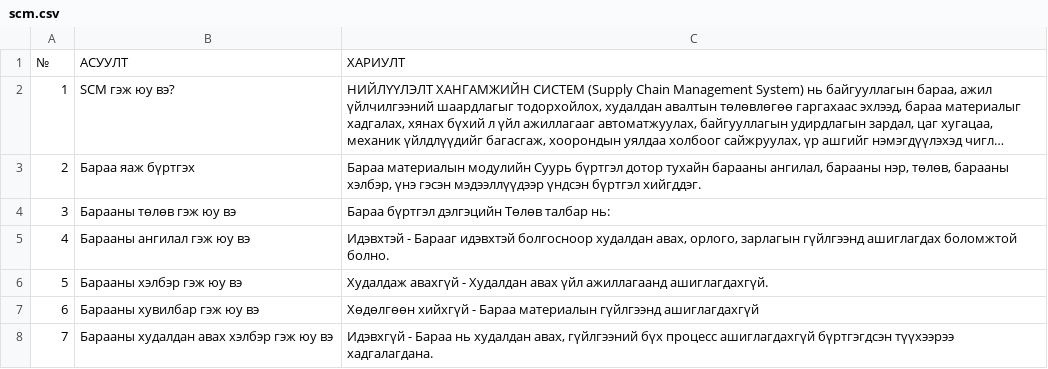
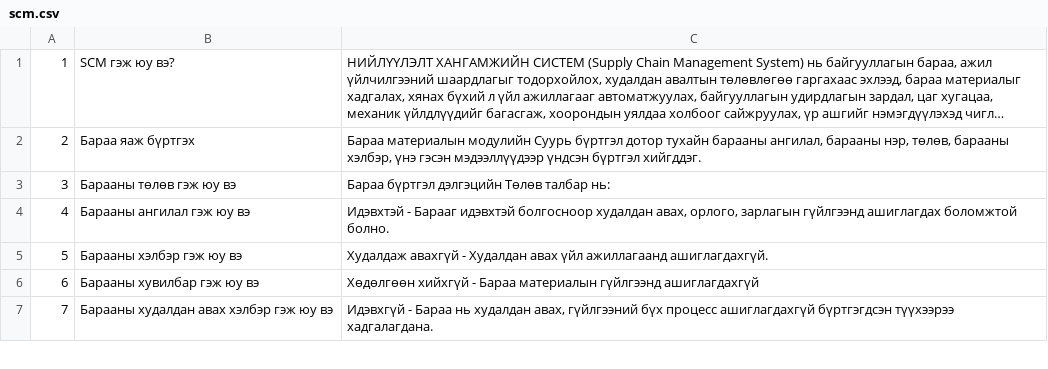
Before and after one commit to GarbageKids/garbage-bot, a CSV file: chat_app/data/scm.csv, drawn as a sheet; only a part is shown; long unchanged cells end in …; the diff names each change by its address in the sheet, - before the commit and + after, or states it on an @@ line.

```diff
--- a/chat_app/data/scm.csv
+++ b/chat_app/data/scm.csv
-row 1: № | АCУУЛТ | ХАРИУЛТ
```
Also changed, not shown: chat_app/data/base.csv, chat_app/data/contract.csv, 22 other files.
